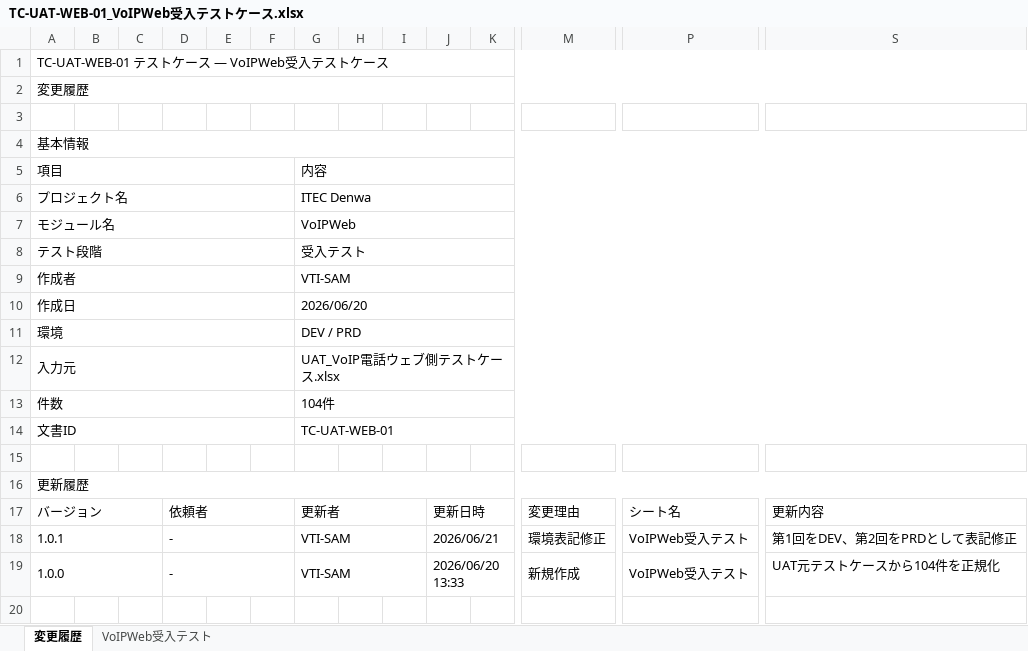
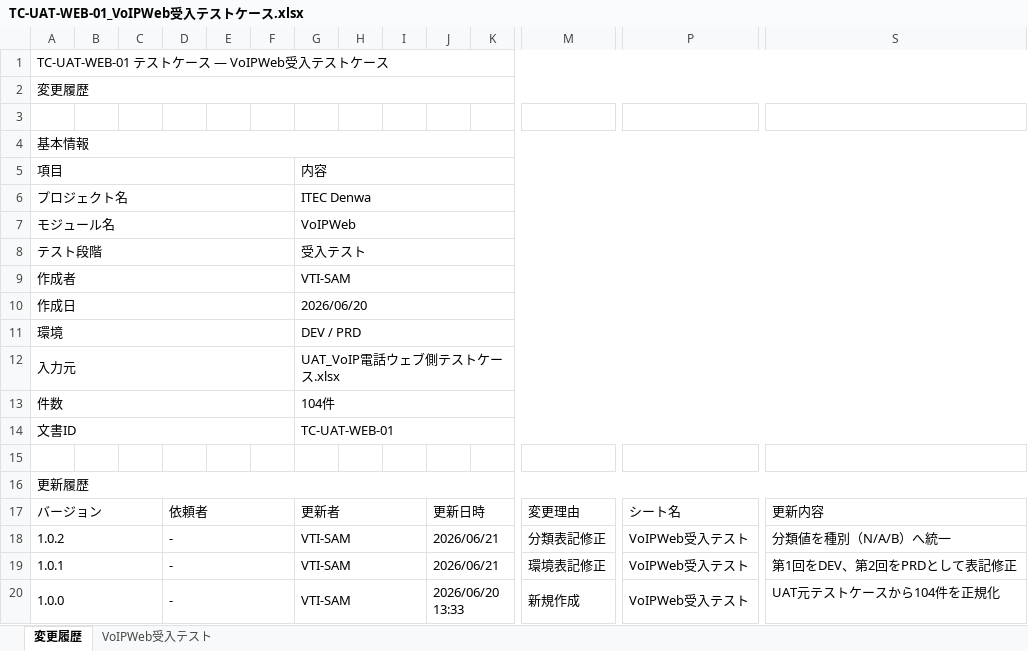
Before and after one commit to vti-sam/itec-denwa-stored, an Excel workbook: artifacts/reports/testcases/TC-UAT-WEB-01_VoIPWeb受入テストケース/TC-UAT-WEB-01_VoIPWeb受入テストケース.xlsx, sheet 変更履歴, drawn as a sheet; only a part is shown, gaps mark what is left out; values as stored, in another font and other column widths than the file's, no cell formats; rows hold the shown columns only; the diff names each change by its address in the sheet, - before the commit and + after, or states it on an @@ line.

```diff
--- a/artifacts/reports/testcases/TC-UAT-WEB-01_VoIPWeb受入テストケース/TC-UAT-WEB-01_VoIPWeb受入テストケース.xlsx (sheet 変更履歴)
+++ b/artifacts/reports/testcases/TC-UAT-WEB-01_VoIPWeb受入テストケース/TC-UAT-WEB-01_VoIPWeb受入テストケース.xlsx (sheet 変更履歴)
+row 18: 1.0.2 |  |  | - |  |  | VTI-SAM |  |  | 2026/06/21 |  | 分類表記修正 | VoIPWeb受入テスト | 分類値を種別（N/A/B）へ統一
```
Also changed, not shown: sheet VoIPWeb受入テスト, cell formats, artifacts/reports/testcases/TC-IT-API-01_VoIPWebAPI結合テスト/TC-IT-API-01_VoIPWebAPI結合テストケース.xlsx, artifacts/reports/testcases/TC-UAT-WEB-02_VoIPWeb受入テストケース_ベトナム語版/TC-UAT-WEB-02_VoIPWeb受入テストケース_ベトナム語版.xlsx, 3 other files.
